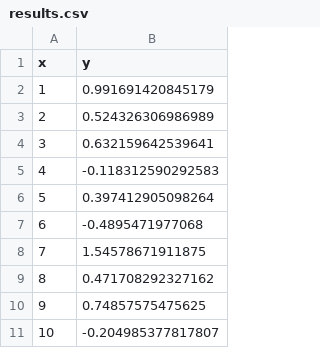
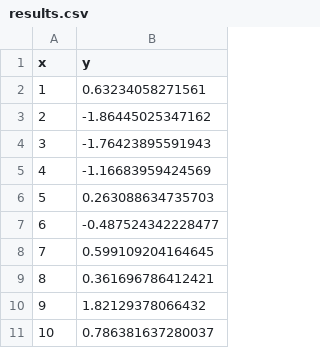
Before and after one commit to RomuAnalyst/copy, a CSV file: results.csv, drawn as a sheet.

Commit message:
Update results.csv

```diff
--- a/results.csv
+++ b/results.csv
@@ -1,11 +1,11 @@
 "x","y"
-1,0.991691420845179
-2,0.524326306986989
-3,0.632159642539641
-4,-0.118312590292583
-5,0.397412905098264
-6,-0.4895471977068
-7,1.54578671911875
-8,0.471708292327162
-9,0.74857575475625
-10,-0.204985377817807
+1,0.63234058271561
+2,-1.86445025347162
+3,-1.76423895591943
+4,-1.16683959424569
+5,0.263088634735703
+6,-0.487524342228477
+7,0.599109204164645
+8,0.361696786412421
+9,1.82129378066432
+10,0.786381637280037
```
